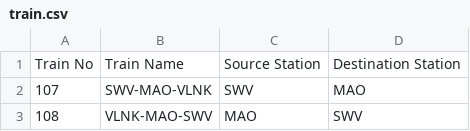
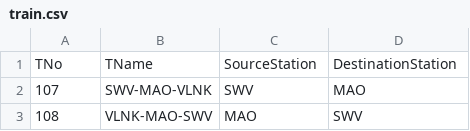
Before and after one commit to BhaviniMadhuranath/Railway_Scheduling, a CSV file: train.csv, drawn as a sheet; only a part is shown; removed rows and columns are numbered as before the commit, all else as after; the diff names each change by its address in the sheet, - before the commit and + after, or states it on an @@ line.

```diff
--- a/train.csv
+++ b/train.csv
-row 1: Train No | Train Name | Source Station | Destination Station
+row 1: TNo | TName | SourceStation | DestinationStation
```
Also changed, not shown: station.csv, 8 other files.
